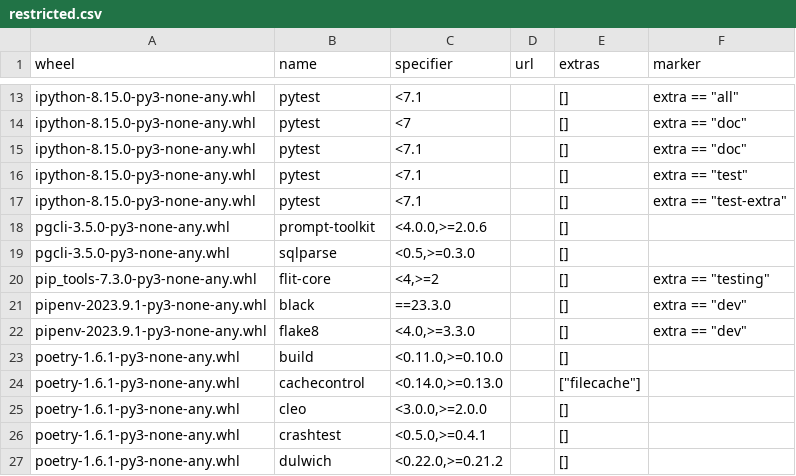
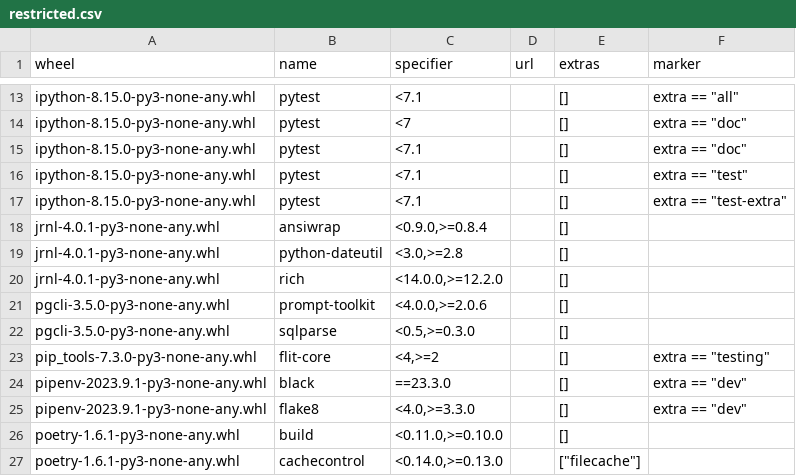
Before and after one commit to aucampia/examples, a CSV file: 202309-python_apps/output/restricted.csv, drawn as a sheet; only a part is shown, gaps mark what is left out; the shorter side is filled out with more unchanged rows.

```diff
--- a/202309-python_apps/output/restricted.csv
+++ b/202309-python_apps/output/restricted.csv
@@ -17,2 +17,5 @@ ipython-8.15.0-py3-none-any.whl,pytest,<7.1,,[],"extra == ""test"""
 ipython-8.15.0-py3-none-any.whl,pytest,<7.1,,[],"extra == ""test-extra"""
+jrnl-4.0.1-py3-none-any.whl,ansiwrap,"<0.9.0,>=0.8.4",,[],
+jrnl-4.0.1-py3-none-any.whl,python-dateutil,"<3.0,>=2.8",,[],
+jrnl-4.0.1-py3-none-any.whl,rich,"<14.0.0,>=12.2.0",,[],
 pgcli-3.5.0-py3-none-any.whl,prompt-toolkit,"<4.0.0,>=2.0.6",,[],
```
Also changed, not shown: 202309-python_apps/output/combined.csv, 8 other files.
